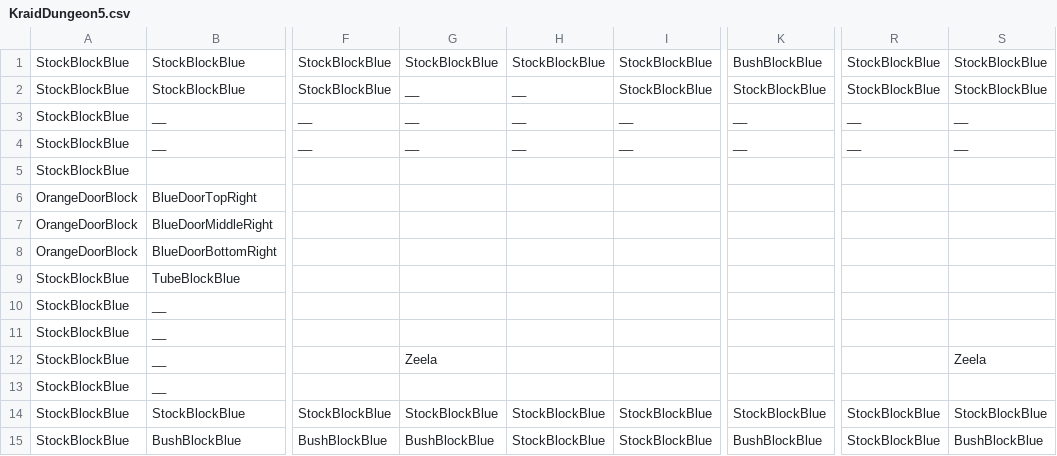
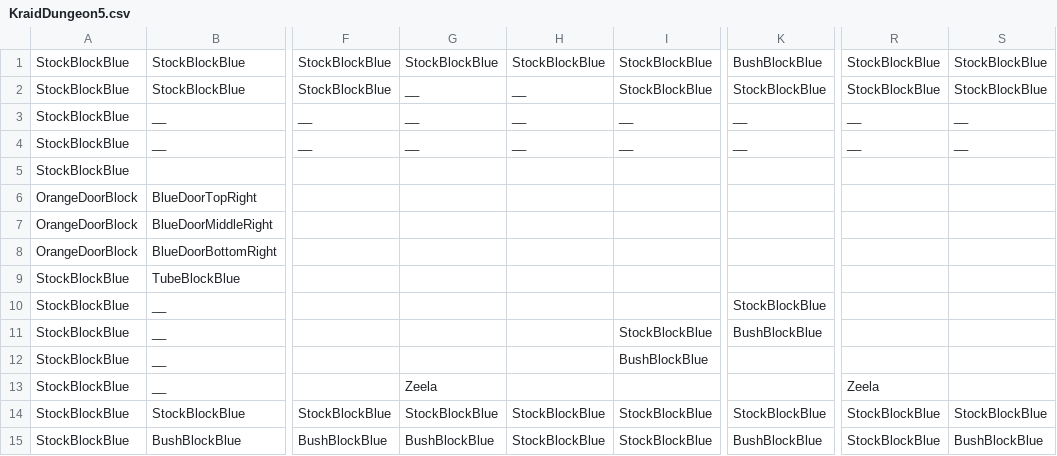
Before and after one commit to derin161/CSE3902Game, a CSV file: Super Metroidvania 3Million/CrossPlatformDesktopProject/Libraries/Levels/KraidDungeon5.csv, drawn as a sheet; only a part is shown, gaps mark what is left out; the diff names each change by its address in the sheet, - before the commit and + after, or states it on an @@ line.

```diff
--- a/Super Metroidvania 3Million/CrossPlatformDesktopProject/Libraries/Levels/KraidDungeon5.csv
+++ b/Super Metroidvania 3Million/CrossPlatformDesktopProject/Libraries/Levels/KraidDungeon5.csv
-K10: (empty)
+K10: StockBlockBlue
-I11: (empty)
+I11: StockBlockBlue
-K11: (empty)
+K11: BushBlockBlue
-G12: Zeela
+G12: (empty)
-I12: (empty)
+I12: BushBlockBlue
-S12: Zeela
+S12: (empty)
-G13: (empty)
+G13: Zeela
-R13: (empty)
+R13: Zeela
```
Also changed, not shown: 43 other files.
